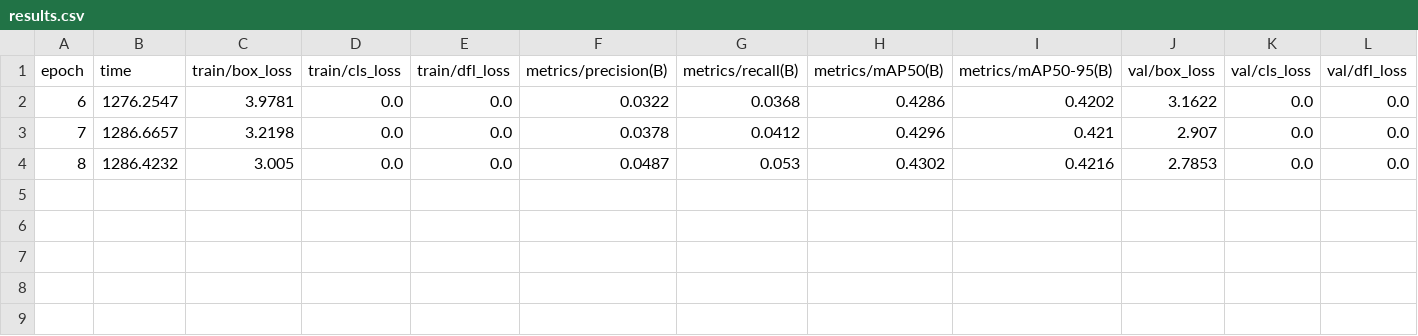
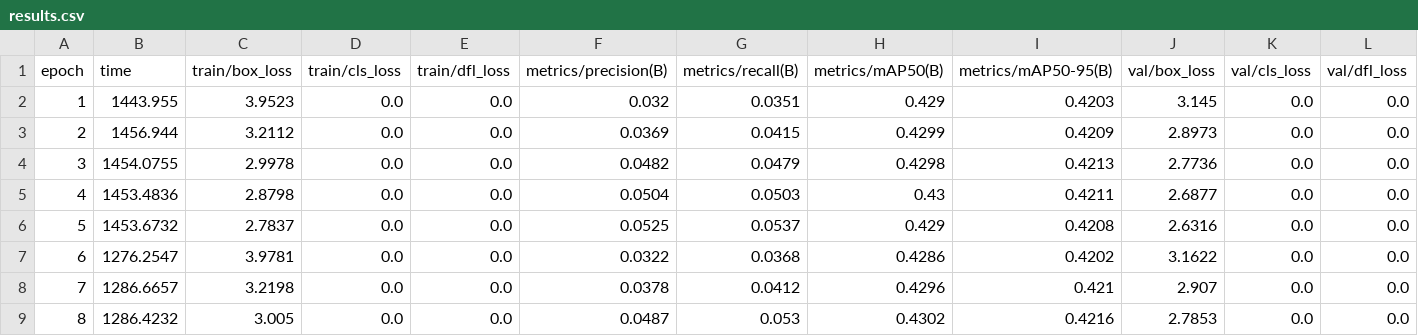
Before and after one commit to AyaBouzommita/arabic-ocr-multimodal, a CSV file: results/florence2/evaluation/florence_comparison/florence2/results.csv, drawn as a sheet; the diff names each change by its address in the sheet, - before the commit and + after, or states it on an @@ line.

Commit message:
fix: restore original epochs 1-5 metrics from commit 0aff840

```diff
--- a/results/florence2/evaluation/florence_comparison/florence2/results.csv
+++ b/results/florence2/evaluation/florence_comparison/florence2/results.csv
+row 2: 1 | 1443.955 | 3.9523 | 0.0 | 0.0 | 0.032 | 0.0351 | 0.429 | 0.4203 | 3.145 | 0.0 | 0.0
+row 3: 2 | 1456.944 | 3.2112 | 0.0 | 0.0 | 0.0369 | 0.0415 | 0.4299 | 0.4209 | 2.8973 | 0.0 | 0.0
+row 4: 3 | 1454.0755 | 2.9978 | 0.0 | 0.0 | 0.0482 | 0.0479 | 0.4298 | 0.4213 | 2.7736 | 0.0 | 0.0
+row 5: 4 | 1453.4836 | 2.8798 | 0.0 | 0.0 | 0.0504 | 0.0503 | 0.43 | 0.4211 | 2.6877 | 0.0 | 0.0
+row 6: 5 | 1453.6732 | 2.7837 | 0.0 | 0.0 | 0.0525 | 0.0537 | 0.429 | 0.4208 | 2.6316 | 0.0 | 0.0
```
